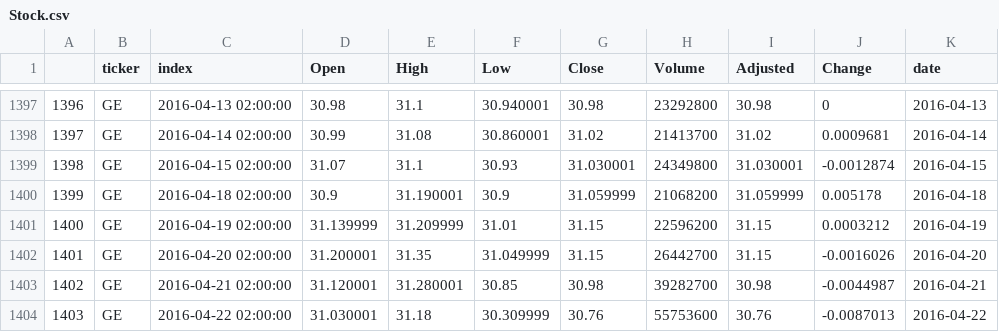
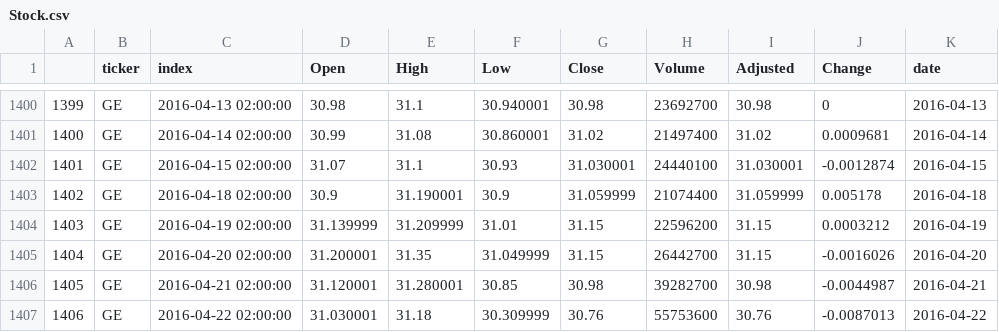
Before and after one commit to nolimal/Profit, a CSV file: 2. podatki/Stock.csv, drawn as a sheet; only a part is shown, gaps mark what is left out; addresses are those after the commit; the diff covers the shown part only; the diff names each change by its address in the sheet, - before the commit and + after, or states it on an @@ line.

```diff
--- a/2. podatki/Stock.csv
+++ b/2. podatki/Stock.csv
@@ column A renumbered between rows 361 and 5385 @@
-H1400 (Volume): 23292800
+H1400 (Volume): 23692700
-H1401 (Volume): 21413700
+H1401 (Volume): 21497400
-H1402 (Volume): 24349800
+H1402 (Volume): 24440100
-H1403 (Volume): 21068200
+H1403 (Volume): 21074400
```
Also changed, not shown: 15 added rows and 29 edited cells elsewhere in this file, 2. podatki/AAPL.csv, 2. podatki/Portfolio1.csv, 5 other files.
